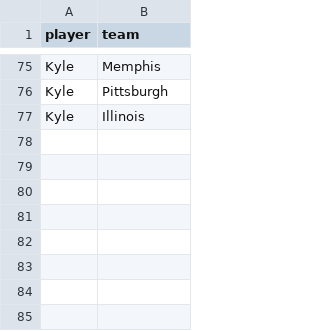
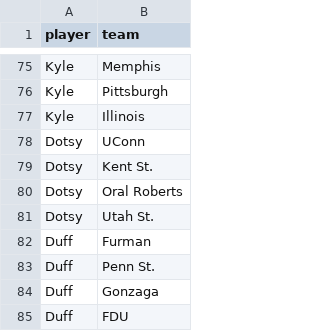
Before and after one commit to MikeMcLarnon/march-madness, a CSV file: static/picks.csv, drawn as a sheet; only a part is shown, gaps mark what is left out; the diff names each change by its address in the sheet, - before the commit and + after, or states it on an @@ line.

Commit message:
furman

```diff
--- a/static/picks.csv
+++ b/static/picks.csv
+row 78: Dotsy | UConn
+row 79: Dotsy | Kent St.
+row 80: Dotsy | Oral Roberts
+row 81: Dotsy | Utah St.
+row 82: Duff | Furman
+row 83: Duff | Penn St.
+row 84: Duff | Gonzaga
+row 85: Duff | FDU
```
Also changed, not shown: static/teams.csv, 3 other files.
